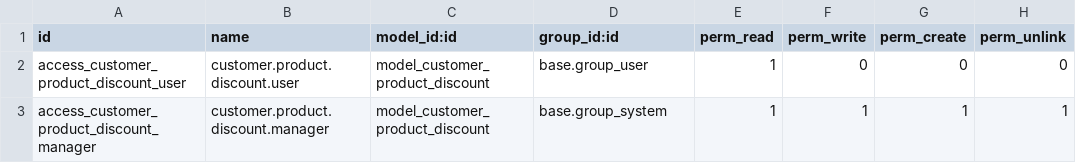
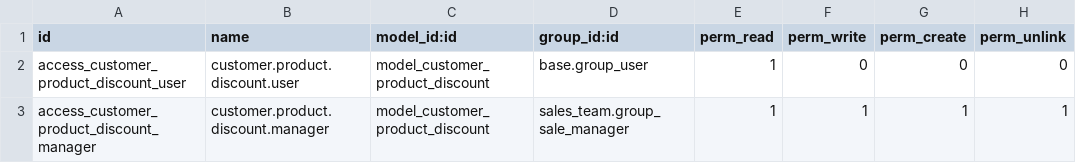
Before and after one commit to Bilbonet/bilbonet-odoo, a CSV file: customer_product_discount_fixer/security/ir.model.access.csv, drawn as a sheet.

Commit message:
[IMP] change permisions. Sales managers can change discounts

```diff
--- a/customer_product_discount_fixer/security/ir.model.access.csv
+++ b/customer_product_discount_fixer/security/ir.model.access.csv
@@ -2,2 +2,2 @@ id,name,model_id:id,group_id:id,perm_read,perm_write,perm_create,perm_unlink
 access_customer_product_discount_user,customer.product.discount.user,model_customer_product_discount,base.group_user,1,0,0,0
-access_customer_product_discount_manager,customer.product.discount.manager,model_customer_product_discount,base.group_system,1,1,1,1
+access_customer_product_discount_manager,customer.product.discount.manager,model_customer_product_discount,sales_team.group_sale_manager,1,1,1,1
```
